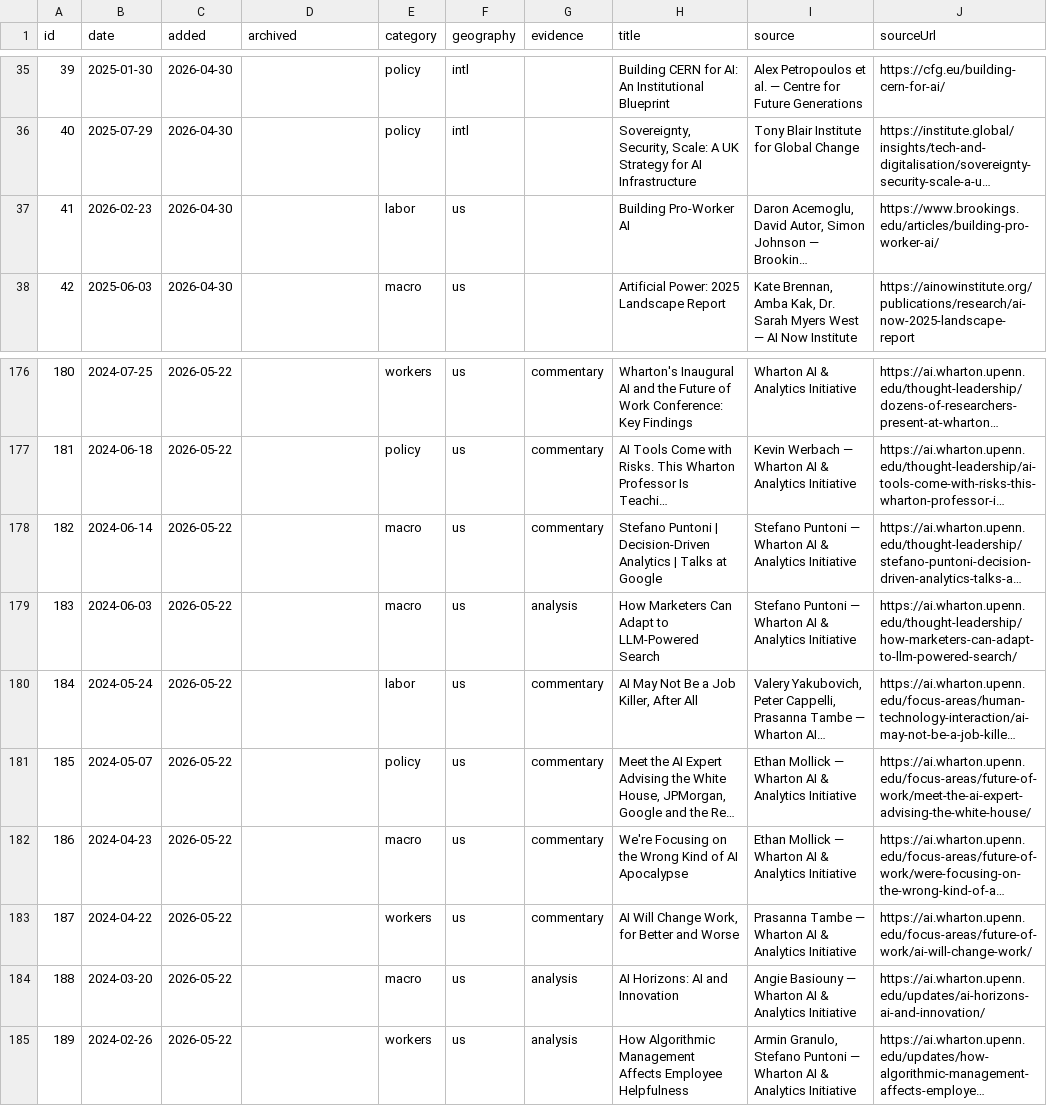
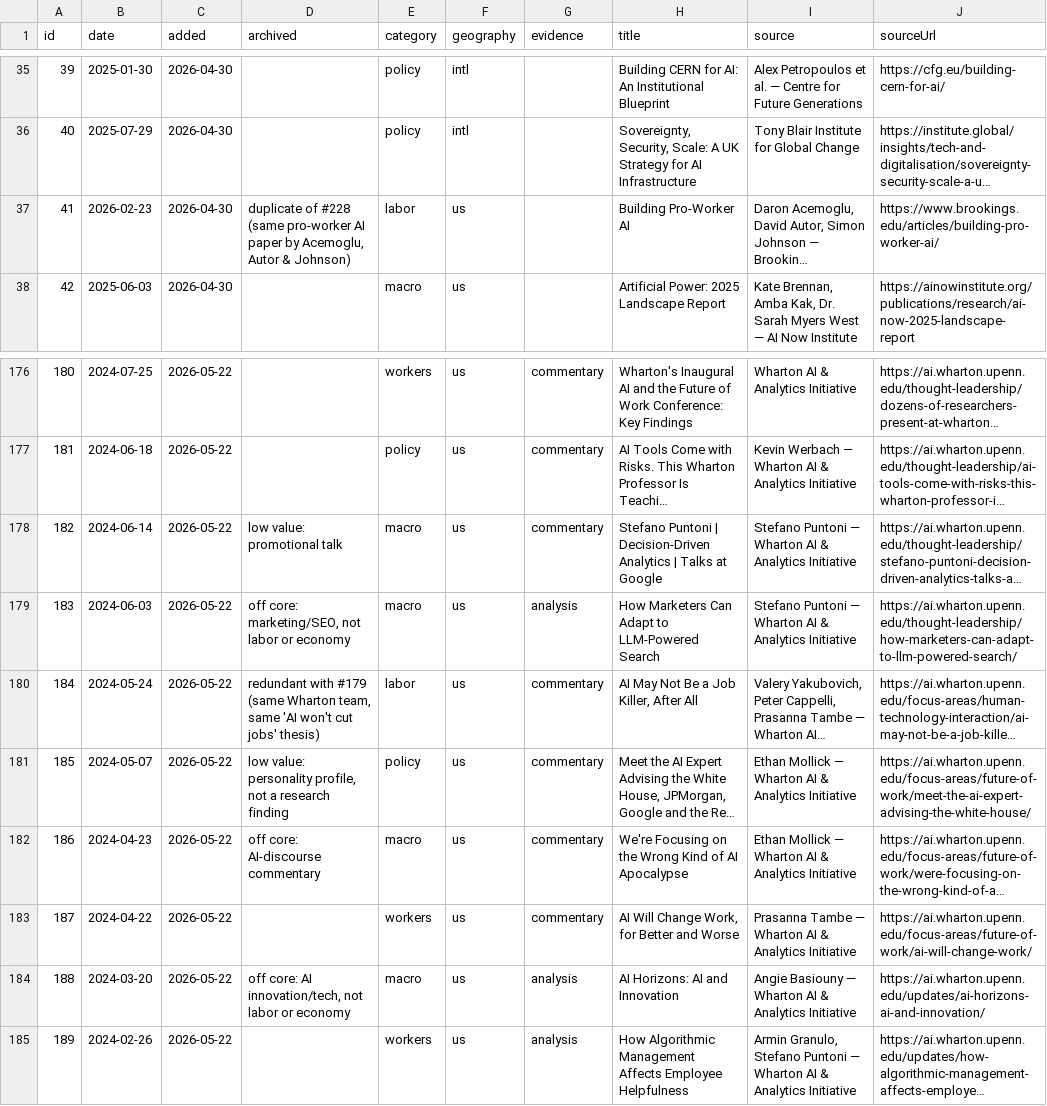
Before and after one commit to cmprophete/ai-tech-markets-research, a CSV file: content/research.csv, drawn as a sheet; only a part is shown, gaps mark what is left out; long unchanged cells end in …; the diff names each change by its address in the sheet, - before the commit and + after, or states it on an @@ line.

```diff
--- a/content/research.csv
+++ b/content/research.csv
-D37 (archived): (empty)
+D37 (archived): duplicate of #228 (same pro-worker AI paper by Acemoglu, Autor & Johnson)
-D178 (archived): (empty)
+D178 (archived): low value: promotional talk
-D179 (archived): (empty)
+D179 (archived): off core: marketing/SEO, not labor or economy
-D180 (archived): (empty)
+D180 (archived): redundant with #179 (same Wharton team, same 'AI won't cut jobs' thesis)
-D181 (archived): (empty)
+D181 (archived): low value: personality profile, not a research finding
-D182 (archived): (empty)
+D182 (archived): off core: AI-discourse commentary
-D184 (archived): (empty)
+D184 (archived): off core: AI innovation/tech, not labor or economy
```
Also changed, not shown: 2 other files.
